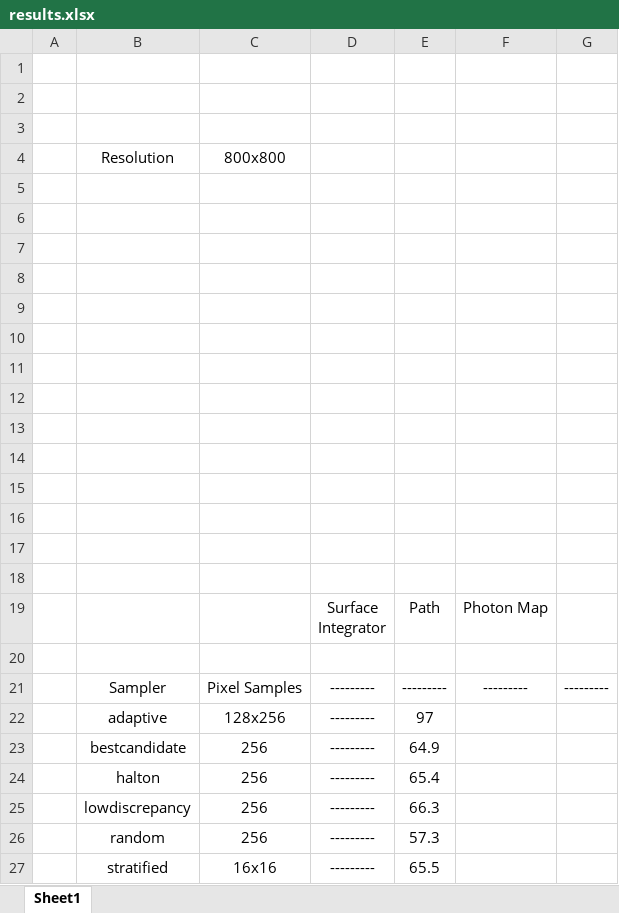
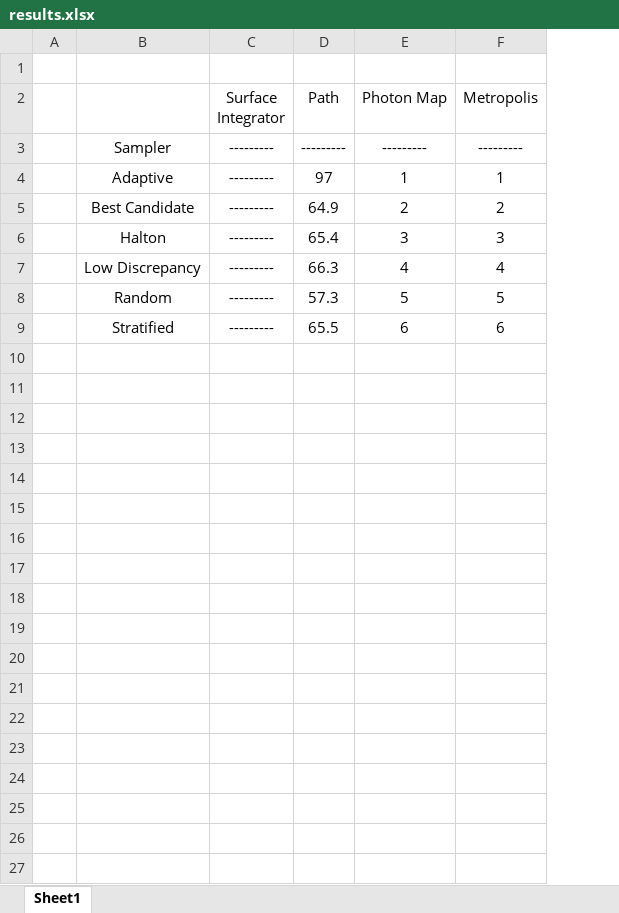
Before and after one commit to RafaelAnt/VI2_Cornell_Caustic, an Excel workbook: results.xlsx, sheet Sheet1, drawn as a sheet; only a part is shown; values as stored, in another font and other column widths than the file's, no borders; charts and pictures not drawn; removed rows and columns are numbered as before the commit, all else as after; the diff covers the shown part only; the diff names each change by its address in the sheet, - before the commit and + after, or states it on an @@ line.

Commit message:
Added Graphs

```diff
--- a/results.xlsx (sheet Sheet1)
+++ b/results.xlsx (sheet Sheet1)
-column B, rows 21-27: Sampler | adaptive | bestcandidate | halton | lowdiscrepancy | random | stratified
-column C, rows 21-27: Pixel Samples | 128x256 | 256 | 256 | 256 | 256 | 16x16
+column B, rows 3-9: Sampler | Adaptive | Best Candidate | Halton | Low Discrepancy | Random | Stratified
-column G, row 21: ---------
+column F (Metropolis), rows 3-9: --------- | 1 | 2 | 3 | 4 | 5 | 6
-row 1: (empty)
-row 2: (empty)
-row 3: (empty)
-row 4:  | Resolution | 800x800
-row 5: (empty)
-row 6: (empty)
-row 7: (empty)
-row 8: (empty)
-row 9: (empty)
-row 10: (empty)
-row 11: (empty)
-row 12: (empty)
-row 13: (empty)
-row 14: (empty)
-row 15: (empty)
-row 16: (empty)
-row 17: (empty)
-row 20: (empty)
-E4 (Photon Map): (empty)
+E4 (Photon Map): 1
-E5 (Photon Map): (empty)
+E5 (Photon Map): 2
-E6 (Photon Map): (empty)
+E6 (Photon Map): 3
-E7 (Photon Map): (empty)
+E7 (Photon Map): 4
-E8 (Photon Map): (empty)
+E8 (Photon Map): 5
-E9 (Photon Map): (empty)
+E9 (Photon Map): 6
```
Also changed, not shown: 1 removed row elsewhere in this sheet, charts or pictures.
